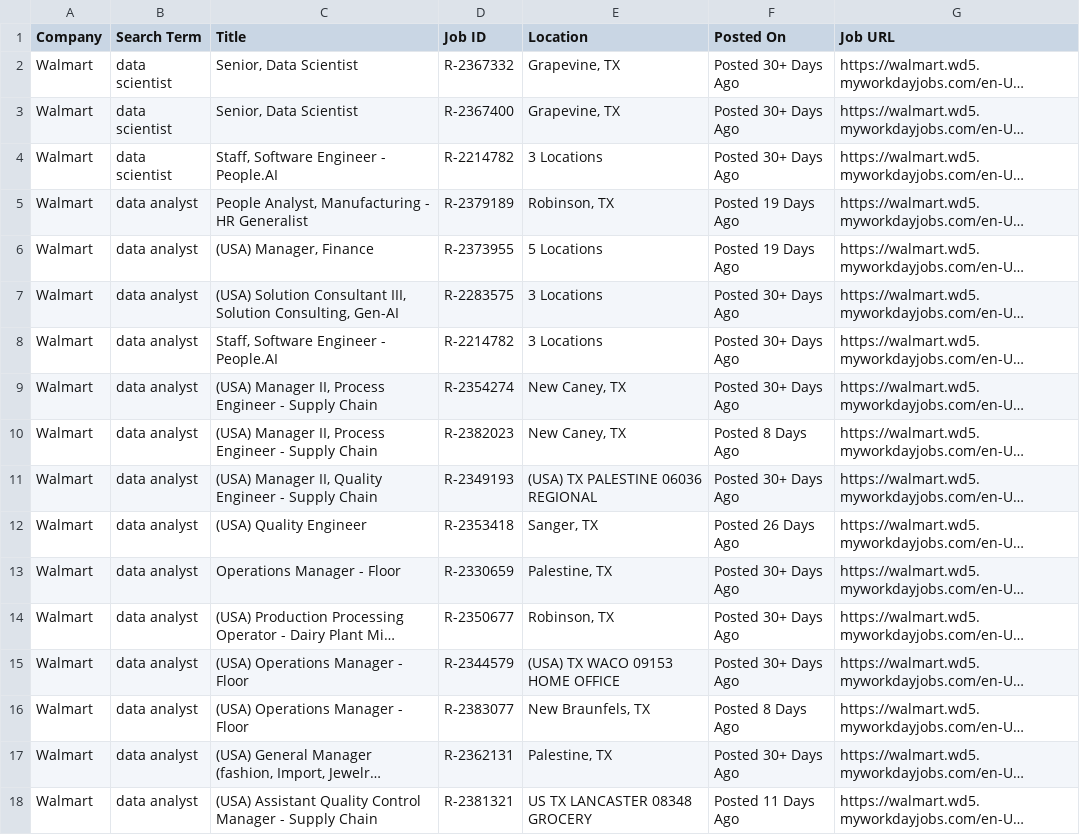
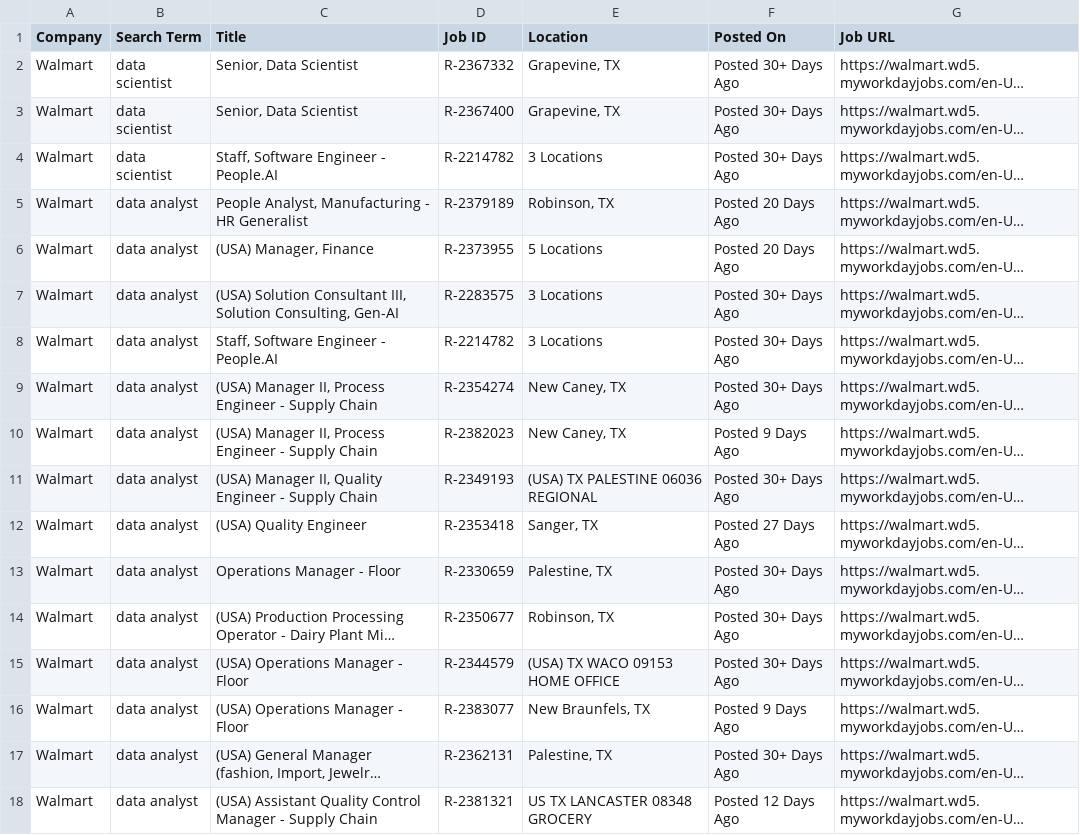
Before and after one commit to melbydick/capstone-test, a CSV file: all_jobs.csv, drawn as a sheet; only a part is shown; long unchanged cells end in …; the diff covers the shown part only; the diff names each change by its address in the sheet, - before the commit and + after, or states it on an @@ line.

```diff
--- a/all_jobs.csv
+++ b/all_jobs.csv
-F5:F6 (Posted On): Posted 19 Days Ago
+F5:F6 (Posted On): Posted 20 Days Ago
-F10 (Posted On): Posted 8 Days Ago
+F10 (Posted On): Posted 9 Days Ago
-F12 (Posted On): Posted 26 Days Ago
+F12 (Posted On): Posted 27 Days Ago
-F16 (Posted On): Posted 8 Days Ago
+F16 (Posted On): Posted 9 Days Ago
-F18 (Posted On): Posted 11 Days Ago
+F18 (Posted On): Posted 12 Days Ago
```
Also changed, not shown: 5 added rows and 80 edited cells elsewhere in this file.
